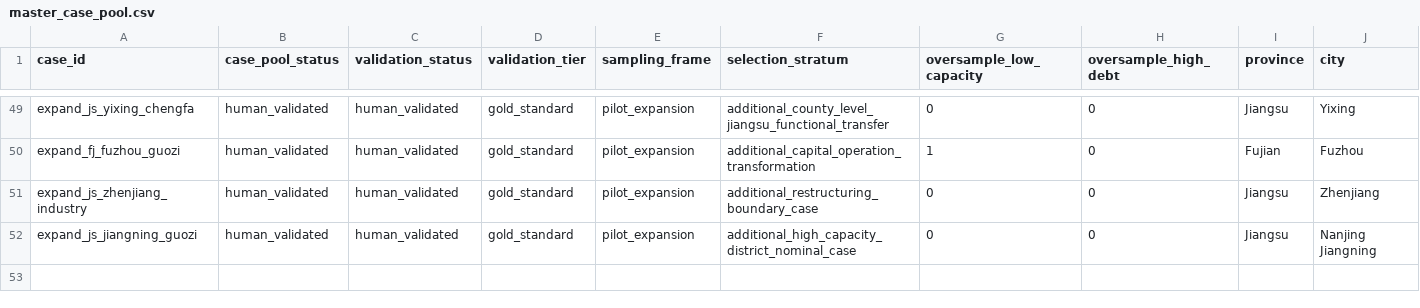
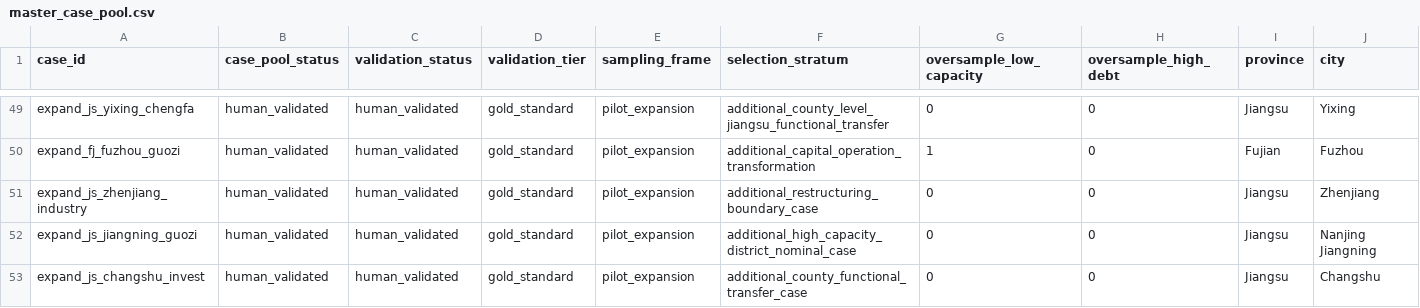
Before and after one commit to Shunyu1001/LGFV, a CSV file: data/analysis_inputs/master_case_pool.csv, drawn as a sheet; only a part is shown, gaps mark what is left out; rows hold the shown columns only; the diff names each change by its address in the sheet, - before the commit and + after, or states it on an @@ line.

Commit message:
Add Changshu functional-transfer case

```diff
--- a/data/analysis_inputs/master_case_pool.csv
+++ b/data/analysis_inputs/master_case_pool.csv
+row 53: expand_js_changshu_invest | human_validated | human_validated | gold_standard | pilot_expansion | additional_county_functional_transfer_case | 0 | 0 | Jiangsu | Changshu
```
Also changed, not shown: data/analysis_inputs/candidate_city_historical_capacity.csv, data/analysis_inputs/validation_expansion_targets.csv, 4 other files.
